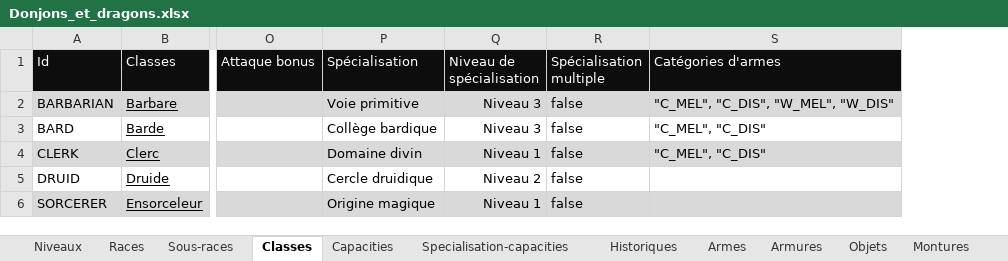
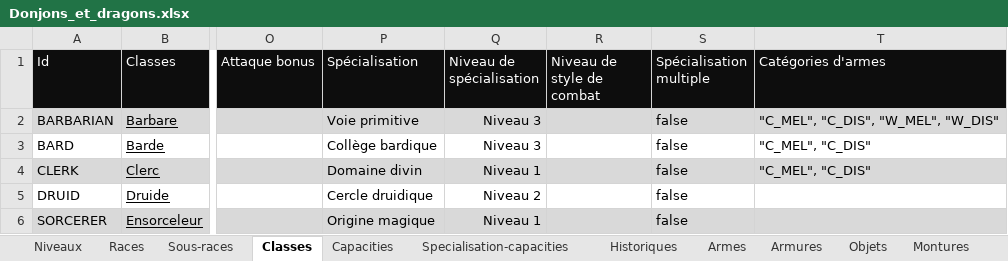
Before and after one commit to loicbroche/rpg-manager, an Excel workbook: Donjons_et_dragons.xlsx, sheet Classes, drawn as a sheet; only a part is shown, gaps mark what is left out; values as stored, in another font and other column widths than the file's, no borders; the diff covers the shown part only; the diff names each change by its address in the sheet, - before the commit and + after, or states it on an @@ line.

```diff
--- a/Donjons_et_dragons.xlsx (sheet Classes)
+++ b/Donjons_et_dragons.xlsx (sheet Classes)
+column R (Niveau de style de combat), empty
```
Also changed, not shown: 7 edited cells and cell formats elsewhere in this sheet, sheet Sorts, sheet Capacities, sheet Export global, formulas that keep their value, Personnage.xlsx, 24 other files.
